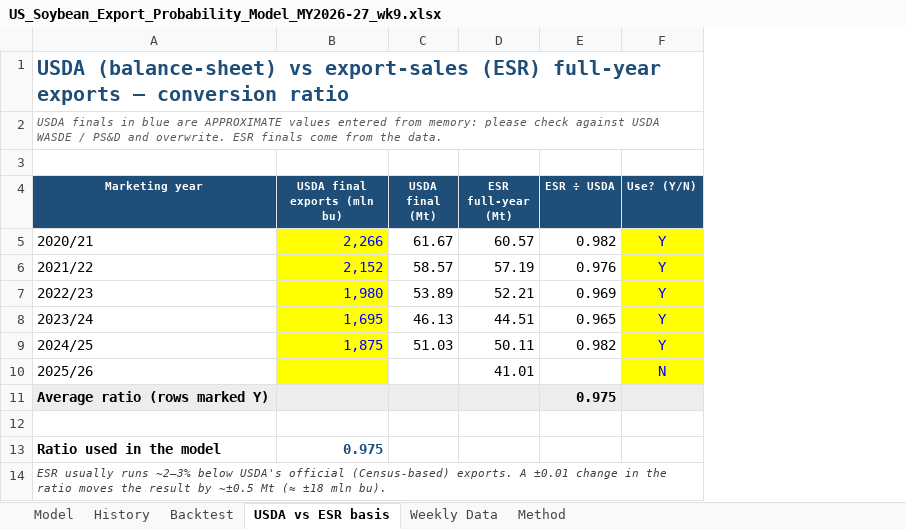
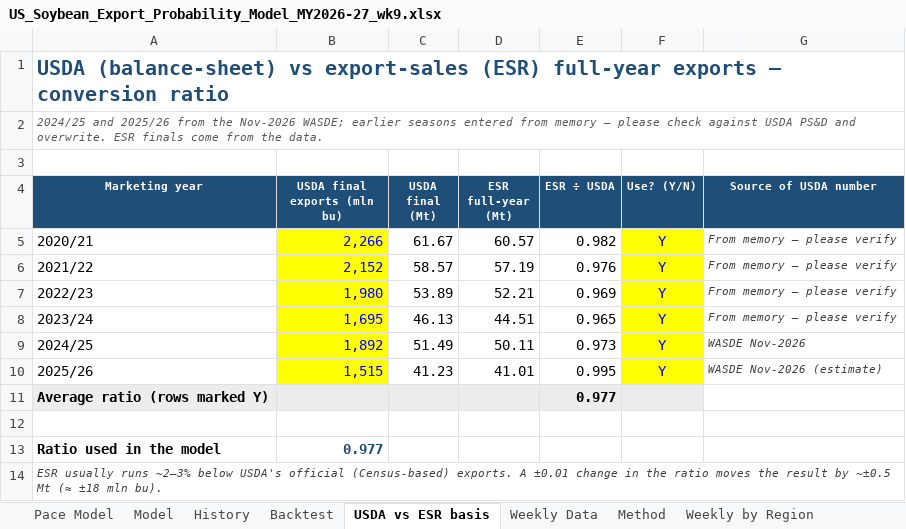
Before and after one commit to gg1980-coder/claude, an Excel workbook: export-sales/US_Soybean_Export_Probability_Model_MY2026-27_wk9.xlsx, sheet USDA vs ESR basis, drawn as a sheet; values as stored, in another font and other column widths than the file's, no borders; the diff names each change by its address in the sheet, - before the commit and + after, or states it on an @@ line.

```diff
--- a/export-sales/US_Soybean_Export_Probability_Model_MY2026-27_wk9.xlsx (sheet USDA vs ESR basis)
+++ b/export-sales/US_Soybean_Export_Probability_Model_MY2026-27_wk9.xlsx (sheet USDA vs ESR basis)
+sheet tab: Pace Model
+sheet tab: Weekly by Region
+column G (Source of USDA number), rows 5-10: From memory — please verify | From memory — please verify | From memory — please verify | From memory — please verify | WASDE Nov-2026 | WASDE Nov-2026 (estimate)
-A2 (Marketing year): USDA finals in blue are APPROXIMATE values entered from memory: please check against USDA WASDE / PS&D and…
+A2 (Marketing year): 2024/25 and 2025/26 from the Nov-2026 WASDE; earlier seasons entered from memory — please check against USDA PS&D and…
-B9 (USDA final exports (mln bu)): 1,875
+B9 (USDA final exports (mln bu)): 1,892
-C9 (USDA final (Mt)): 51.03
+C9 (USDA final (Mt)): 51.49
-E9 (ESR ÷ USDA): 0.982
+E9 (ESR ÷ USDA): 0.973
-B10 (USDA final exports (mln bu)): (empty)
+B10 (USDA final exports (mln bu)): 1,515
-C10 (USDA final (Mt)): (empty)
+C10 (USDA final (Mt)): 41.23
-E10 (ESR ÷ USDA): (empty)
+E10 (ESR ÷ USDA): 0.995
-F10 (Use? (Y/N)): N
+F10 (Use? (Y/N)): Y
-E11 (ESR ÷ USDA): 0.975
+E11 (ESR ÷ USDA): 0.977
-B13 (USDA final exports (mln bu)): 0.975
+B13 (USDA final exports (mln bu)): 0.977
```
Also changed, not shown: sheet Backtest, sheet Model, charts or pictures, 1 other file.
